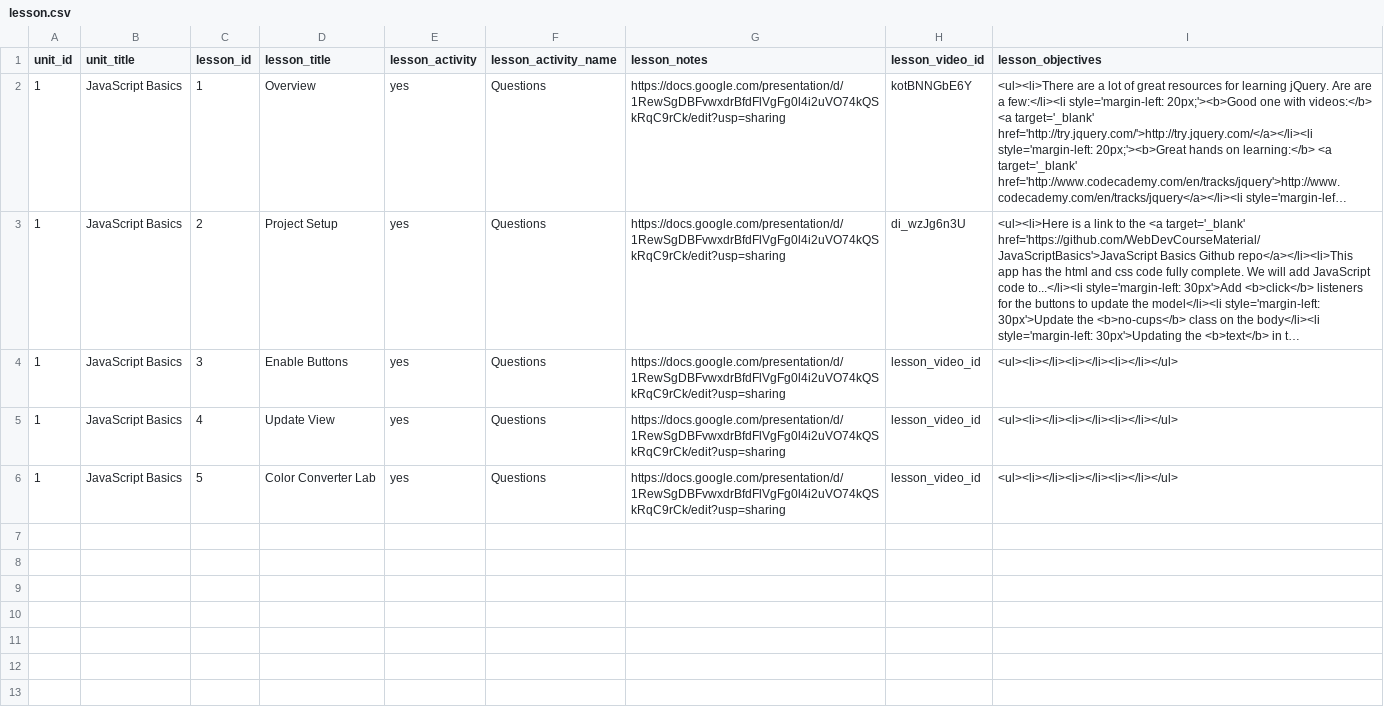
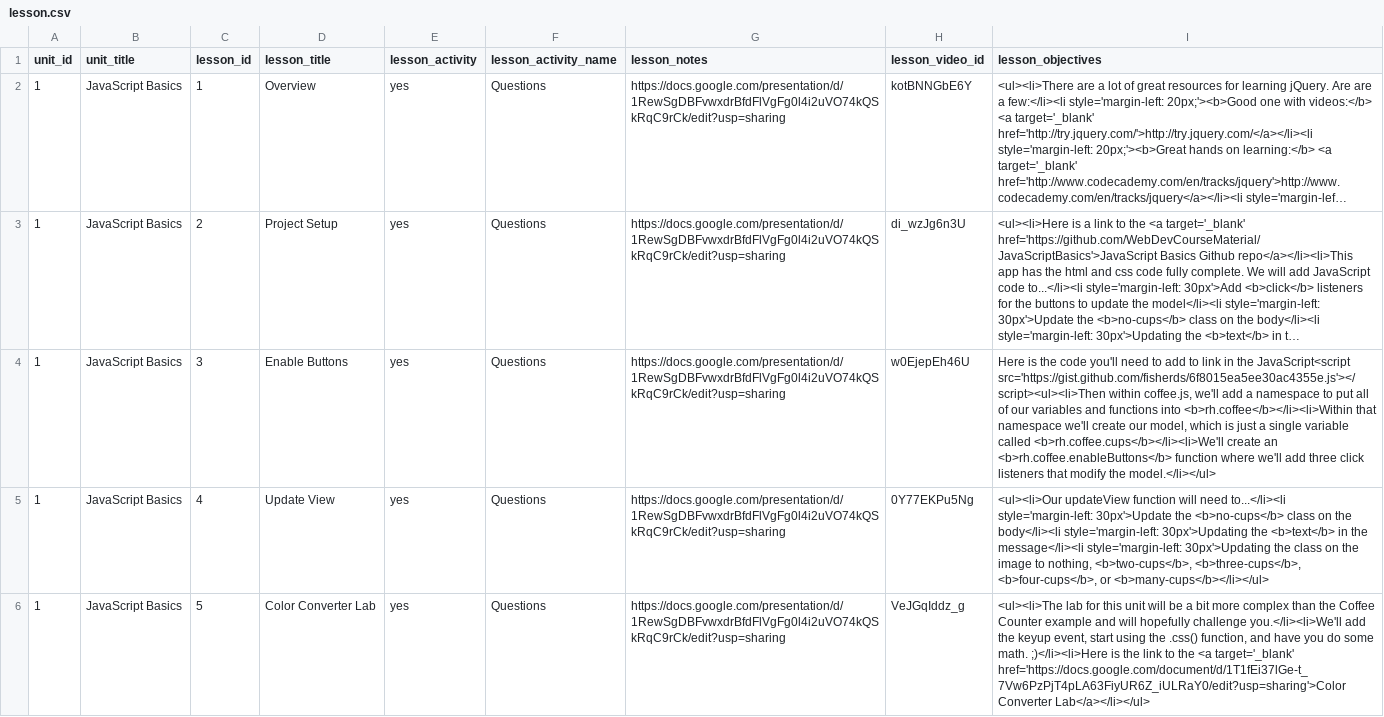
Before and after one commit to Rosebotics/RoseboticsWeb, a CSV file: courses/web-js/data/lesson.csv, drawn as a sheet; long unchanged cells end in …; the diff names each change by its address in the sheet, - before the commit and + after, or states it on an @@ line.

Commit message:
JavaScript Basics

```diff
--- a/courses/web-js/data/lesson.csv
+++ b/courses/web-js/data/lesson.csv
-H4 (lesson_video_id): lesson_video_id
+H4 (lesson_video_id): w0EjepEh46U
-I4 (lesson_objectives): <ul><li></li><li></li><li></li></ul>
+I4 (lesson_objectives): Here is the code you'll need to add to link in the JavaScript<script src='https://gist.github.com/fisherds/6f8015ea5ee30ac4355e.js'></script><ul><li>Then within coffee.js, we'll add a namespace to put all of our variables and functions into <b>rh.coffee</b></li><li>Within that namespace we'll create our model, which is just a single variable called <b>rh.coffee.cups</b></li><li>We'll create an <b>rh.coffee.enableButtons</b> function where we'll add three click listeners that modify the model.</li></ul>
-H5 (lesson_video_id): lesson_video_id
+H5 (lesson_video_id): 0Y77EKPu5Ng
-I5 (lesson_objectives): <ul><li></li><li></li><li></li></ul>
+I5 (lesson_objectives): <ul><li>Our updateView function will need to...</li><li style='margin-left: 30px'>Update the <b>no-cups</b> class on the body</li><li style='margin-left: 30px'>Updating the <b>text</b> in the message</li><li style='margin-left: 30px'>Updating the class on the image to nothing, <b>two-cups</b>, <b>three-cups</b>, <b>four-cups</b>, or <b>many-cups</b></li></ul>
-H6 (lesson_video_id): lesson_video_id
+H6 (lesson_video_id): VeJGqIddz_g
-I6 (lesson_objectives): <ul><li></li><li></li><li></li></ul>
+I6 (lesson_objectives): <ul><li>The lab for this unit will be a bit more complex than the Coffee Counter example and will hopefully challenge you.</li><li>We'll add the keyup event, start using the .css() function, and have you do some math. ;)</li><li>Here is the link to the <a target='_blank' href='https://docs.google.com/document/d/1T1fEi37lGe-t_7Vw6PzPjT4pLA63FiyUR6Z_iULRaY0/edit?usp=sharing'>Color Converter Lab</a></li></ul>
```
Also changed, not shown: 3 other files.
